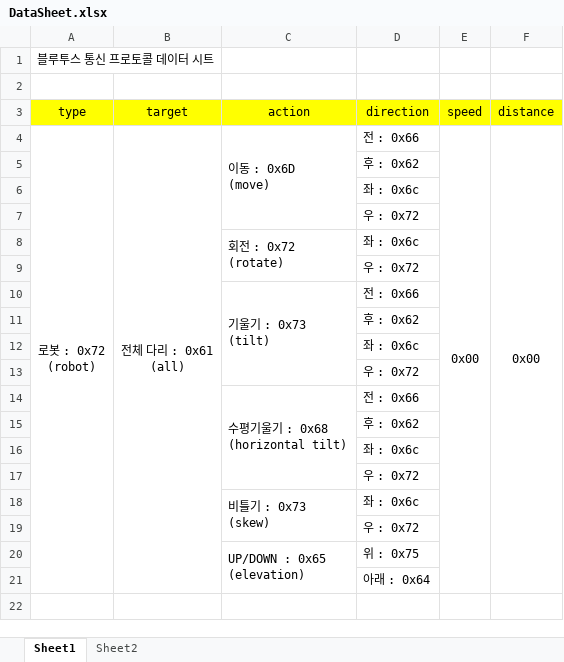
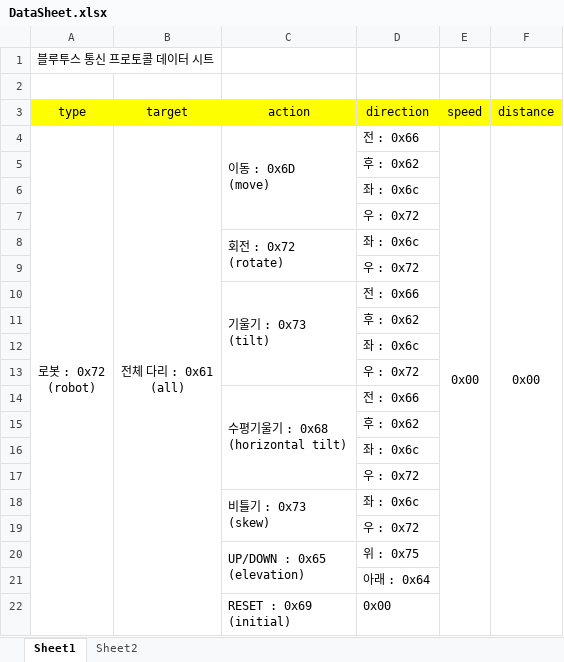
Before and after one commit to mazdah/BluetoothController, an Excel workbook: Arduino/DataSheet.xlsx, sheet Sheet1, drawn as a sheet; values as stored, in another font and other column widths than the file's, no borders; ↵ is a line break in a cell; the diff names each change by its address in the sheet, - before the commit and + after, or states it on an @@ line.

Commit message:
리셋  프로토콜 추가

```diff
--- a/Arduino/DataSheet.xlsx (sheet Sheet1)
+++ b/Arduino/DataSheet.xlsx (sheet Sheet1)
+row 22:  |  | RESET : 0x69 ↵ (initial) | 0x00
```
